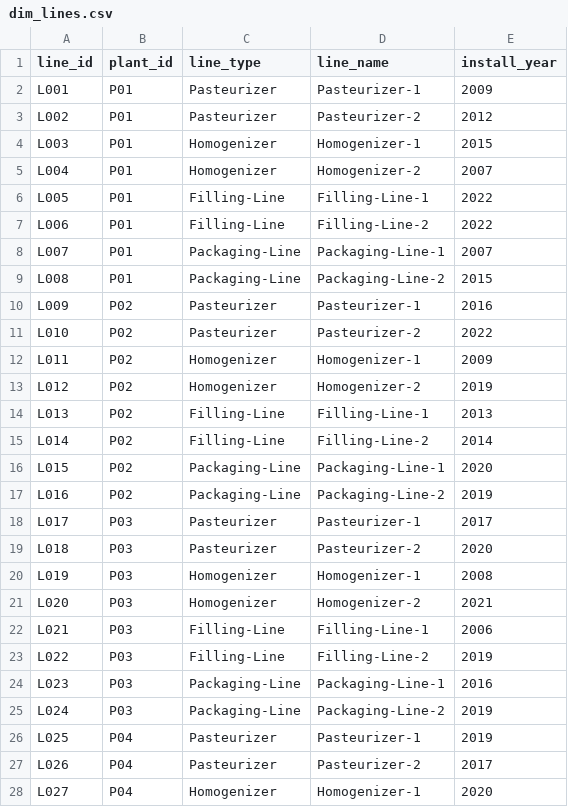
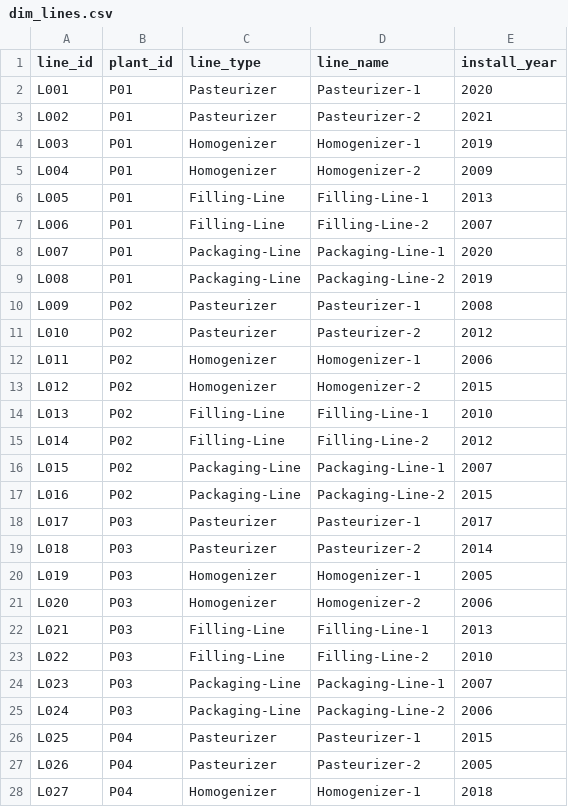
Before and after one commit to ekram1936/databricks_utm_demo_pipeline, a CSV file: data/raw/dim/dim_lines.csv, drawn as a sheet; only a part is shown; the diff covers the shown part only.

```diff
--- a/data/raw/dim/dim_lines.csv
+++ b/data/raw/dim/dim_lines.csv
@@ -1,28 +1,28 @@
 line_id,plant_id,line_type,line_name,install_year
-L001,P01,Pasteurizer,Pasteurizer-1,2009
-L002,P01,Pasteurizer,Pasteurizer-2,2012
-L003,P01,Homogenizer,Homogenizer-1,2015
-L004,P01,Homogenizer,Homogenizer-2,2007
-L005,P01,Filling-Line,Filling-Line-1,2022
-L006,P01,Filling-Line,Filling-Line-2,2022
-L007,P01,Packaging-Line,Packaging-Line-1,2007
-L008,P01,Packaging-Line,Packaging-Line-2,2015
-L009,P02,Pasteurizer,Pasteurizer-1,2016
-L010,P02,Pasteurizer,Pasteurizer-2,2022
-L011,P02,Homogenizer,Homogenizer-1,2009
-L012,P02,Homogenizer,Homogenizer-2,2019
-L013,P02,Filling-Line,Filling-Line-1,2013
-L014,P02,Filling-Line,Filling-Line-2,2014
-L015,P02,Packaging-Line,Packaging-Line-1,2020
-L016,P02,Packaging-Line,Packaging-Line-2,2019
+L001,P01,Pasteurizer,Pasteurizer-1,2020
+L002,P01,Pasteurizer,Pasteurizer-2,2021
+L003,P01,Homogenizer,Homogenizer-1,2019
+L004,P01,Homogenizer,Homogenizer-2,2009
+L005,P01,Filling-Line,Filling-Line-1,2013
+L006,P01,Filling-Line,Filling-Line-2,2007
+L007,P01,Packaging-Line,Packaging-Line-1,2020
+L008,P01,Packaging-Line,Packaging-Line-2,2019
+L009,P02,Pasteurizer,Pasteurizer-1,2008
+L010,P02,Pasteurizer,Pasteurizer-2,2012
+L011,P02,Homogenizer,Homogenizer-1,2006
+L012,P02,Homogenizer,Homogenizer-2,2015
+L013,P02,Filling-Line,Filling-Line-1,2010
+L014,P02,Filling-Line,Filling-Line-2,2012
+L015,P02,Packaging-Line,Packaging-Line-1,2007
+L016,P02,Packaging-Line,Packaging-Line-2,2015
 L017,P03,Pasteurizer,Pasteurizer-1,2017
-L018,P03,Pasteurizer,Pasteurizer-2,2020
-L019,P03,Homogenizer,Homogenizer-1,2008
-L020,P03,Homogenizer,Homogenizer-2,2021
-L021,P03,Filling-Line,Filling-Line-1,2006
-L022,P03,Filling-Line,Filling-Line-2,2019
-L023,P03,Packaging-Line,Packaging-Line-1,2016
-L024,P03,Packaging-Line,Packaging-Line-2,2019
-L025,P04,Pasteurizer,Pasteurizer-1,2019
-L026,P04,Pasteurizer,Pasteurizer-2,2017
-L027,P04,Homogenizer,Homogenizer-1,2020
+L018,P03,Pasteurizer,Pasteurizer-2,2014
+L019,P03,Homogenizer,Homogenizer-1,2005
+L020,P03,Homogenizer,Homogenizer-2,2006
+L021,P03,Filling-Line,Filling-Line-1,2013
+L022,P03,Filling-Line,Filling-Line-2,2010
+L023,P03,Packaging-Line,Packaging-Line-1,2007
+L024,P03,Packaging-Line,Packaging-Line-2,2006
+L025,P04,Pasteurizer,Pasteurizer-1,2015
+L026,P04,Pasteurizer,Pasteurizer-2,2005
+L027,P04,Homogenizer,Homogenizer-1,2018
```
Also changed, not shown: 5 edited cells elsewhere in this file, data/raw/dim/dim_retail_customers.csv, data/raw/dim/dim_sku_catalog.csv, 10 other files.
